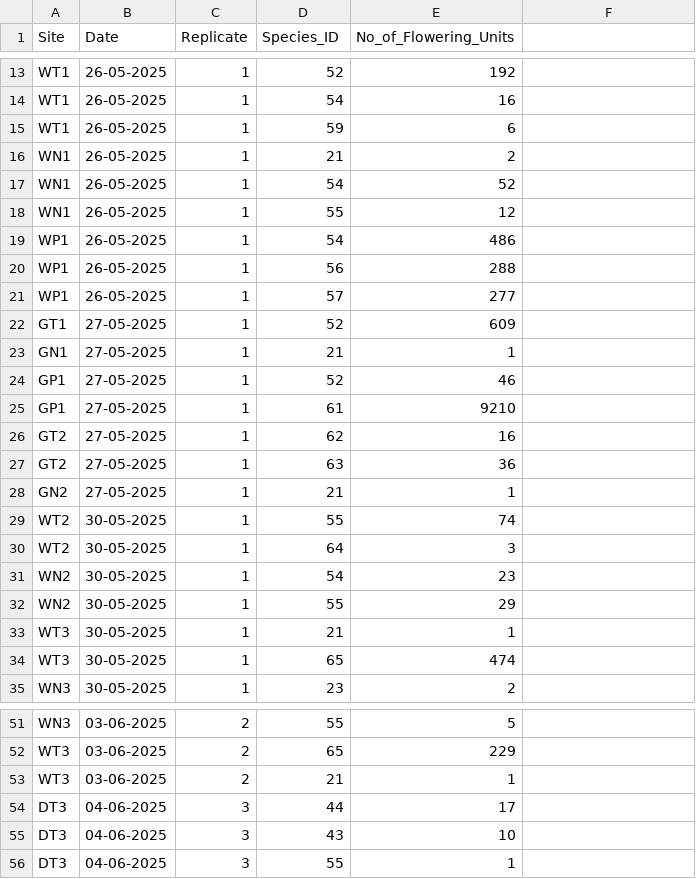
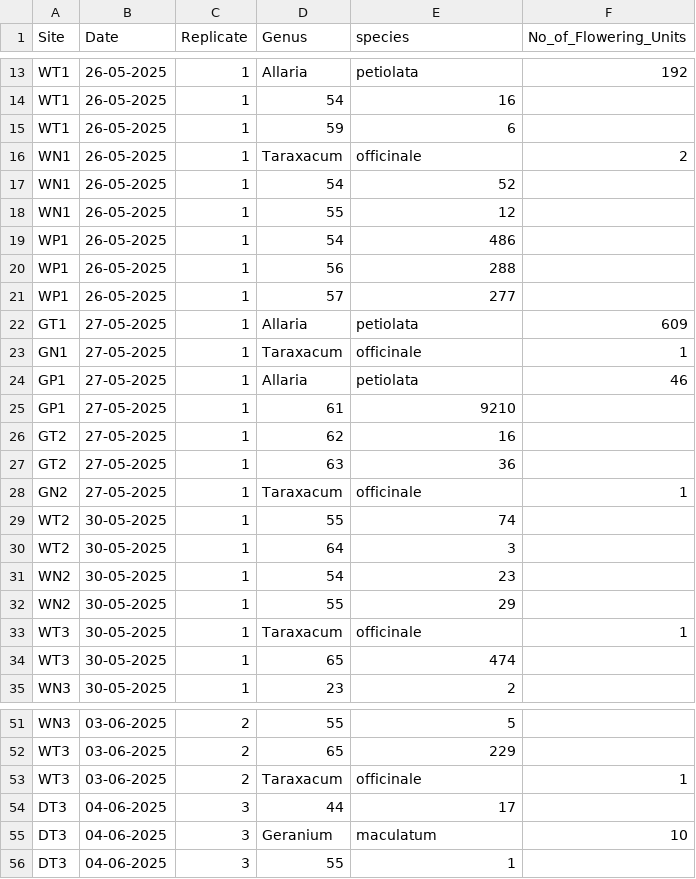
Before and after one commit to Audrey-netizen/turbpe, a CSV file: spreadsheets/flowers.csv, drawn as a sheet; only a part is shown, gaps mark what is left out; the diff covers the shown part only; the diff names each change by its address in the sheet, - before the commit and + after, or states it on an @@ line.

```diff
--- a/spreadsheets/flowers.csv
+++ b/spreadsheets/flowers.csv
-D1: Species_ID
+D1: Genus
-E1: No_of_Flowering_Units
+E1: species
-F1: (empty)
+F1: No_of_Flowering_Units
-D13 (Genus): 52
+D13 (Genus): Allaria
-E13 (species): 192
+E13 (species): petiolata
-F13 (No_of_Flowering_Units): (empty)
+F13 (No_of_Flowering_Units): 192
-D16 (Genus): 21
+D16 (Genus): Taraxacum
-E16 (species): 2
+E16 (species): officinale
-F16 (No_of_Flowering_Units): (empty)
+F16 (No_of_Flowering_Units): 2
-D22 (Genus): 52
+D22 (Genus): Allaria
-E22 (species): 609
+E22 (species): petiolata
-F22 (No_of_Flowering_Units): (empty)
+F22 (No_of_Flowering_Units): 609
-D23 (Genus): 21
+D23 (Genus): Taraxacum
-E23 (species): 1
+E23 (species): officinale
-F23 (No_of_Flowering_Units): (empty)
+F23 (No_of_Flowering_Units): 1
-D24 (Genus): 52
+D24 (Genus): Allaria
-E24 (species): 46
+E24 (species): petiolata
-F24 (No_of_Flowering_Units): (empty)
+F24 (No_of_Flowering_Units): 46
-D28 (Genus): 21
+D28 (Genus): Taraxacum
-E28 (species): 1
+E28 (species): officinale
-F28 (No_of_Flowering_Units): (empty)
+F28 (No_of_Flowering_Units): 1
-D33 (Genus): 21
+D33 (Genus): Taraxacum
-E33 (species): 1
+E33 (species): officinale
-F33 (No_of_Flowering_Units): (empty)
+F33 (No_of_Flowering_Units): 1
-D53 (Genus): 21
+D53 (Genus): Taraxacum
-E53 (species): 1
+E53 (species): officinale
-F53 (No_of_Flowering_Units): (empty)
+F53 (No_of_Flowering_Units): 1
-D55 (Genus): 43
+D55 (Genus): Geranium
-E55 (species): 10
+E55 (species): maculatum
-F55 (No_of_Flowering_Units): (empty)
+F55 (No_of_Flowering_Units): 10
```
Also changed, not shown: 60 edited cells elsewhere in this file.
